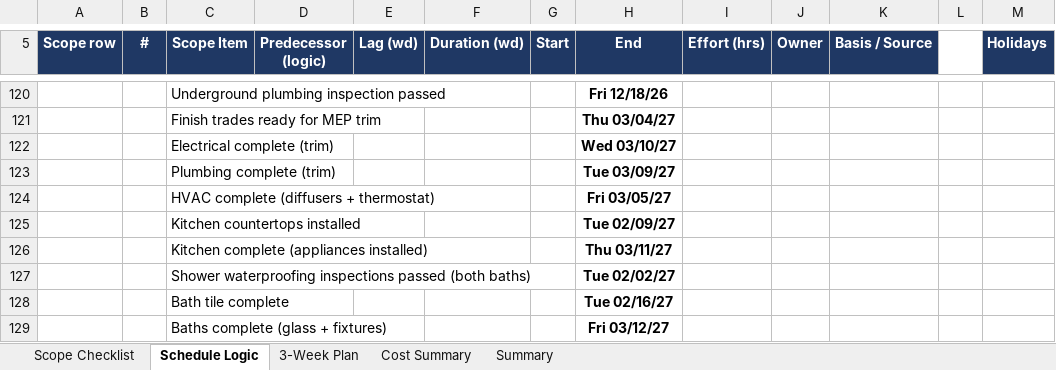
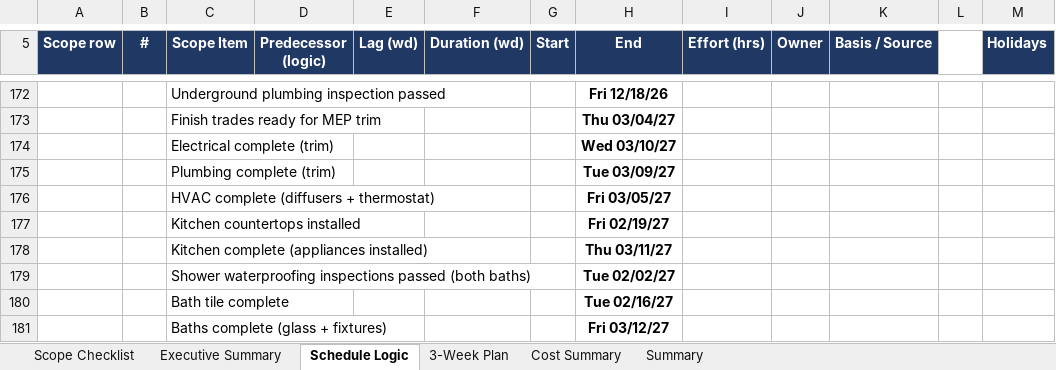
Before and after one commit to rcacunnag-ctrl/General, an Excel workbook: Property_Scope_Plan_Jupiter_v2.xlsx, sheet Schedule Logic, drawn as a sheet; only a part is shown, gaps mark what is left out; values as stored, in another font and other column widths than the file's, no borders; addresses are those after the commit; the diff covers the shown part only; the diff names each change by its address in the sheet, - before the commit and + after, or states it on an @@ line.

```diff
--- a/Property_Scope_Plan_Jupiter_v2.xlsx (sheet Schedule Logic)
+++ b/Property_Scope_Plan_Jupiter_v2.xlsx (sheet Schedule Logic)
+sheet tab: Executive Summary
-H177 (End): Tue 02/09/27
+H177 (End): Fri 02/19/27
```
Also changed, not shown: 61 added rows and 7 edited cells elsewhere in this sheet, sheet Scope Checklist, sheet Summary, formulas that keep their value, hidden cells.
